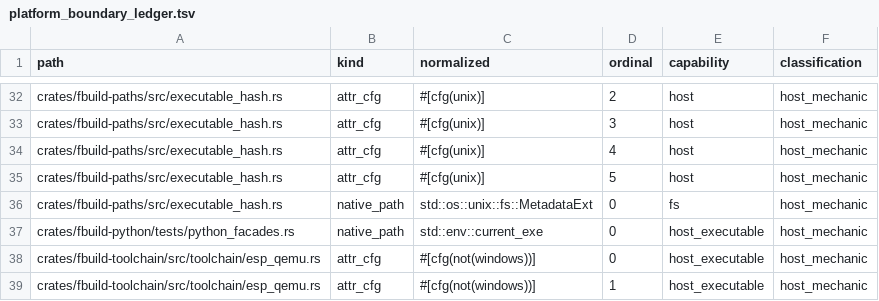
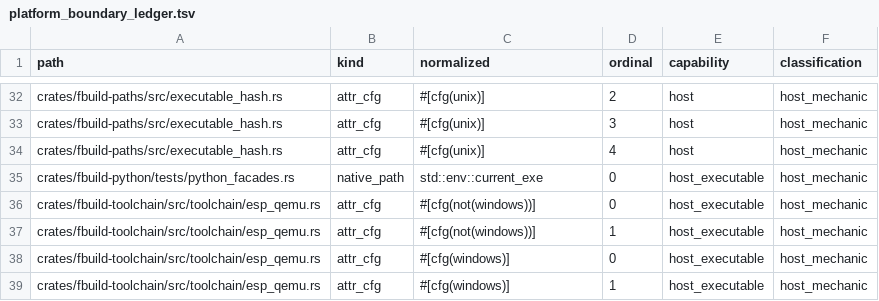
Before and after one commit to FastLED/fbuild, a TSV file: ci/platform_boundary_ledger.tsv, drawn as a sheet; only a part is shown, gaps mark what is left out; the shorter side is filled out with more unchanged rows.

Commit message:
Refresh platform boundary inventory after rebase

```diff
--- a/ci/platform_boundary_ledger.tsv
+++ b/ci/platform_boundary_ledger.tsv
@@ -34,4 +34,2 @@ crates/fbuild-paths/src/executable_hash.rs	attr_cfg	#[cfg(unix)]	3	host	host_mec
 crates/fbuild-paths/src/executable_hash.rs	attr_cfg	#[cfg(unix)]	4	host	host_mechanic
-crates/fbuild-paths/src/executable_hash.rs	attr_cfg	#[cfg(unix)]	5	host	host_mechanic
-crates/fbuild-paths/src/executable_hash.rs	native_path	std::os::unix::fs::MetadataExt	0	fs	host_mechanic
 crates/fbuild-python/tests/python_facades.rs	native_path	std::env::current_exe	0	host_executable	host_mechanic
```
Also changed, not shown: ci/platform_boundary_research.tsv, 2 other files.
